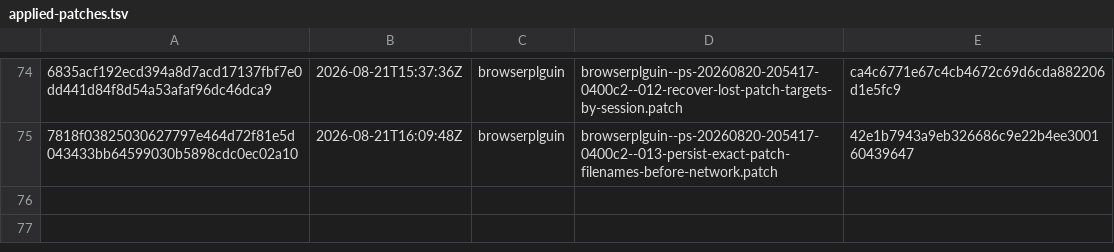
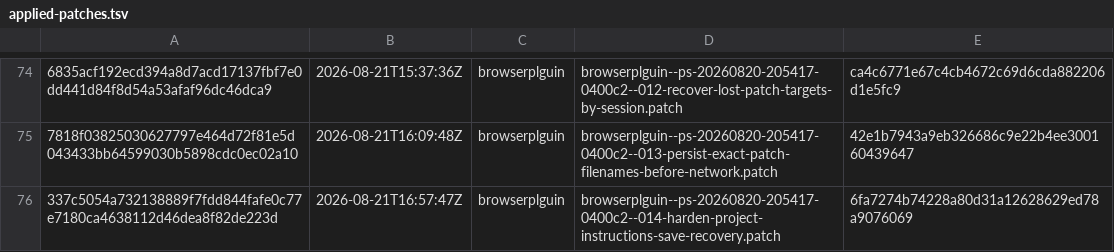
Before and after one commit to orgfrozen/browserplguin, a TSV file: .patch-sync/applied-patches.tsv, drawn as a sheet; only a part is shown, gaps mark what is left out; the diff names each change by its address in the sheet, - before the commit and + after, or states it on an @@ line.

Commit message:
chore: record applied delivery 337c5054a732

```diff
--- a/.patch-sync/applied-patches.tsv
+++ b/.patch-sync/applied-patches.tsv
+row 76: 337c5054a732138889f7fdd844fafe0c77e7180ca4638112d46dea8f82de223d | 2026-08-21T16:57:47Z | browserplguin | browserplguin--ps-20260820-205417-0400c2--014-harden-project-instructions-save-recovery.patch | 6fa7274b74228a80d31a12628629ed78a9076069
```
